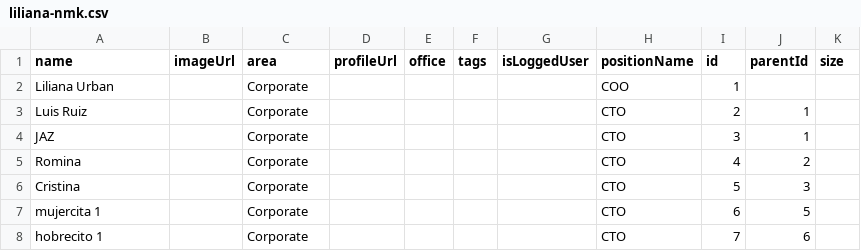
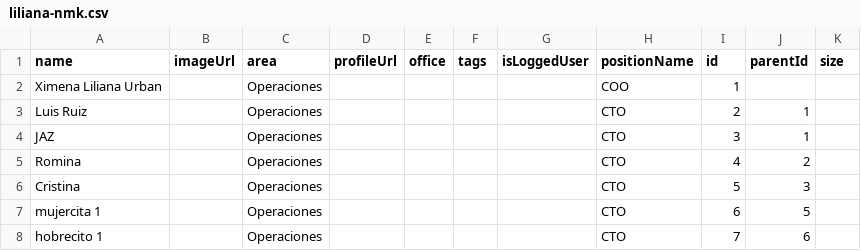
Before and after one commit to JaguarTux/liliana-nmk, a CSV file: liliana-nmk.csv, drawn as a sheet.

Commit message:
testx

```diff
--- a/liliana-nmk.csv
+++ b/liliana-nmk.csv
@@ -1,8 +1,8 @@
 name,imageUrl,area,profileUrl,office,tags,isLoggedUser,positionName,id,parentId,size
-Liliana Urban,,Corporate,,,,,COO,1,,	
-Luis Ruiz,,Corporate,,,,,CTO,2,1
-JAZ,,Corporate,,,,,CTO,3,1
-Romina,,Corporate,,,,,CTO,4,2
-Cristina,,Corporate,,,,,CTO,5,3
-mujercita 1,,Corporate,,,,,CTO,6,5
-hobrecito 1,,Corporate,,,,,CTO,7,6
+Ximena Liliana Urban,,Operaciones,,,,,COO,1,,	
+Luis Ruiz,,Operaciones,,,,,CTO,2,1
+JAZ,,Operaciones,,,,,CTO,3,1
+Romina,,Operaciones,,,,,CTO,4,2
+Cristina,,Operaciones,,,,,CTO,5,3
+mujercita 1,,Operaciones,,,,,CTO,6,5
+hobrecito 1,,Operaciones,,,,,CTO,7,6
```
